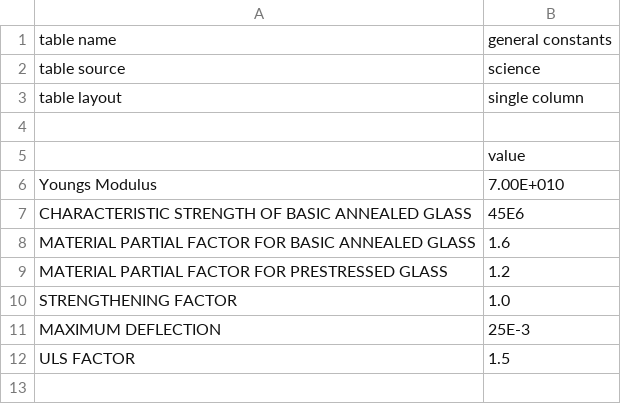
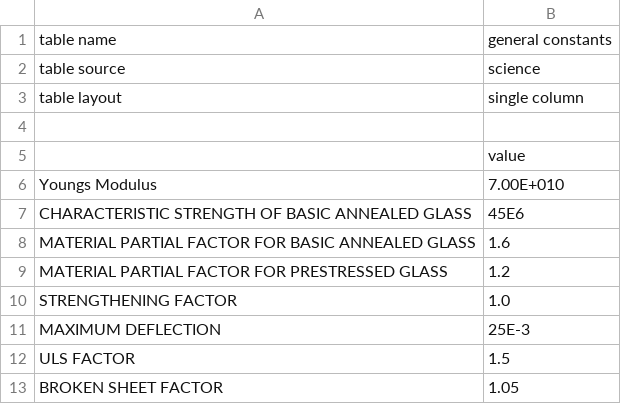
Before and after one commit to Seneda/structures, a CSV file: out/production/structures/com/seneda/structures/glass/glass_data/general_constants.csv, drawn as a sheet.

Commit message:
Fix lamination check for when multiple load cases are involved. Add the check for a single sheet breaking and the max stress not being exceeded.

```diff
--- a/out/production/structures/com/seneda/structures/glass/glass_data/general_constants.csv
+++ b/out/production/structures/com/seneda/structures/glass/glass_data/general_constants.csv
@@ -12 +12,2 @@ MAXIMUM DEFLECTION, 25E-3
 ULS FACTOR, 1.5
+BROKEN SHEET FACTOR, 1.05
```
Also changed, not shown: src/main/com/seneda/structures/glass/glass_data/general_constants.csv, 10 other files.
